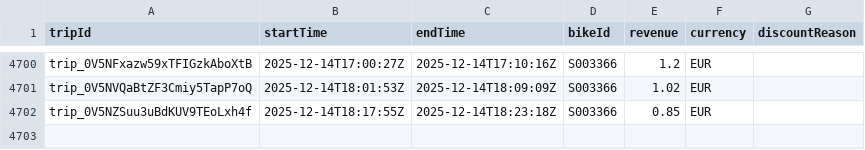
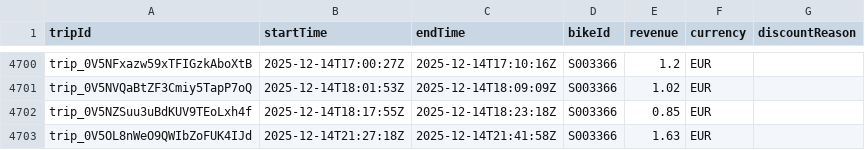
Before and after one commit to yannbertrand/pony-stats, a CSV file: front/public/trips.csv, drawn as a sheet; only a part is shown, gaps mark what is left out; the diff names each change by its address in the sheet, - before the commit and + after, or states it on an @@ line.

```diff
--- a/front/public/trips.csv
+++ b/front/public/trips.csv
+row 4703: trip_0V5OL8nWeO9QWIbZoFUK4IJd | 2025-12-14T21:27:18Z | 2025-12-14T21:41:58Z | S003366 | 1.63 | EUR
```
Also changed, not shown: 1 other file.
